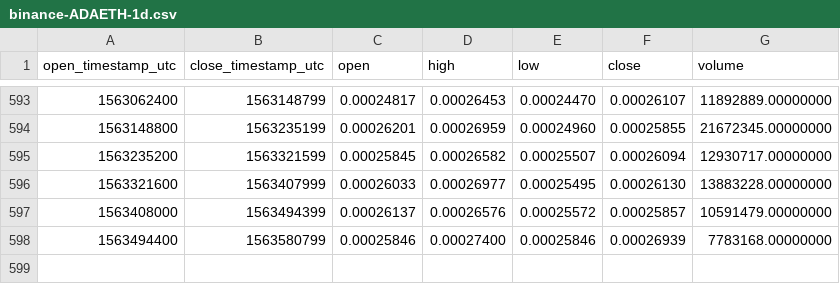
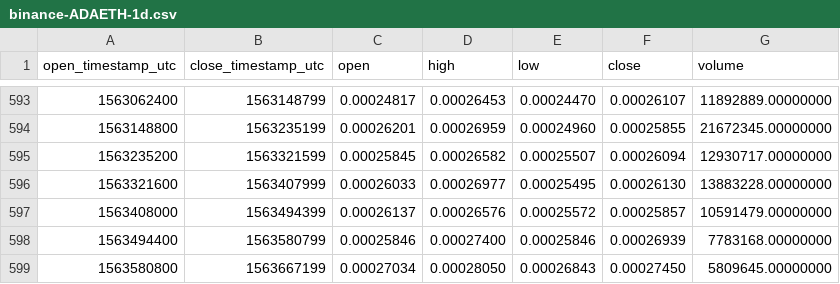
Before and after one commit to cryptobigbro/binance-ADAETH, a CSV file: binance-ADAETH-1d.csv, drawn as a sheet; only a part is shown, gaps mark what is left out; the diff names each change by its address in the sheet, - before the commit and + after, or states it on an @@ line.

Commit message:
Update OHLCV data.

```diff
--- a/binance-ADAETH-1d.csv
+++ b/binance-ADAETH-1d.csv
+row 599: 1563580800 | 1563667199 | 0.00027034 | 0.00028050 | 0.00026843 | 0.00027450 | 5809645.00000000
```
Also changed, not shown: 1 other file.
